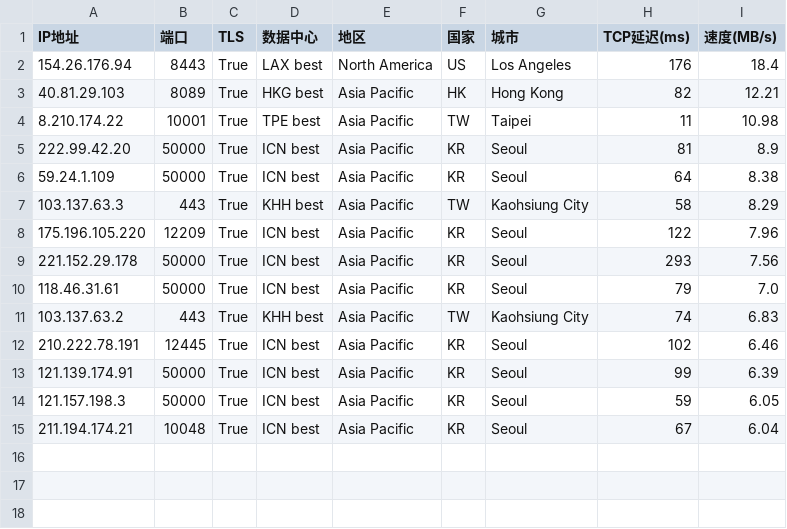
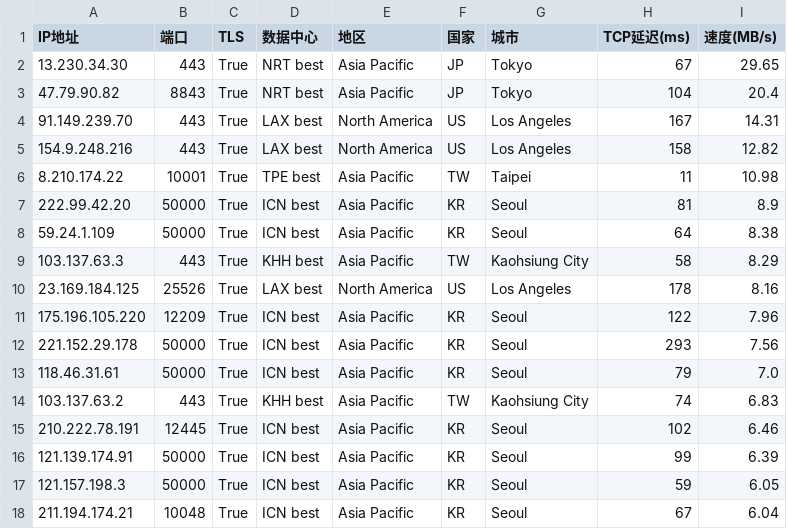
Before and after one commit to dingdingdang22/newini, a CSV file: best.csv, drawn as a sheet.

Commit message:
更新 best.csv

```diff
--- a/best.csv
+++ b/best.csv
@@ -1,4 +1,6 @@
 IP地址,端口,TLS,数据中心,地区,国家,城市,TCP延迟(ms),速度(MB/s)
-154.26.176.94,8443,True,LAX best,North America,US,Los Angeles,176,18.4
-40.81.29.103,8089,True,HKG best,Asia Pacific,HK,Hong Kong,82,12.21
+13.230.34.30,443,True,NRT best,Asia Pacific,JP,Tokyo,67,29.65
+47.79.90.82,8843,True,NRT best,Asia Pacific,JP,Tokyo,104,20.4
+91.149.239.70,443,True,LAX best,North America,US,Los Angeles,167,14.31
+154.9.248.216,443,True,LAX best,North America,US,Los Angeles,158,12.82
 8.210.174.22,10001,True,TPE best,Asia Pacific,TW,Taipei,11,10.98
@@ -7,2 +9,3 @@ IP地址,端口,TLS,数据中心,地区,国家,城市,TCP延迟(ms),速度(MB/s)
 103.137.63.3,443,True,KHH best,Asia Pacific,TW,Kaohsiung City,58,8.29
+23.169.184.125,25526,True,LAX best,North America,US,Los Angeles,178,8.16
 175.196.105.220,12209,True,ICN best,Asia Pacific,KR,Seoul,122,7.96
```
